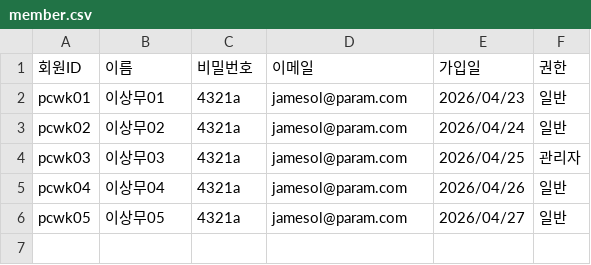
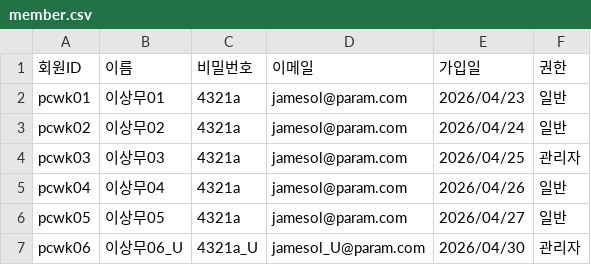
Before and after one commit to hykim-king/mini_member260423, a CSV file: data/member.csv, drawn as a sheet.

Commit message:
modified:   data/member.csv 	new file:   data/work_log.csv 	modified:   src/com/pcwk/cmn/DTO.java 	modified:   src/com/pcwk/cmn/WorkDiv.java 	new file:   src/com/pcwk/member/dao/MemberDao.java 	new file:   src/com/pcwk/member/dao/newfile.cld 	new file:   src/com/pcwk/member/domain/MemberVO.java 	new file:   src/com/pcwk/member/test/MemberDaoTest.java 	new file:   src/com/pcwk/member/test/WorkLogDaoTest.java 	new file:   src/com/pcwk/worklog/dao/WorkLogDao.java 	new file:   src/com/pcwk/worklog/domain/WorkLogVO.java

```diff
--- a/data/member.csv
+++ b/data/member.csv
@@ -6 +6,2 @@ pcwk04,이상무04,4321a,jamesol@param.com,2026/04/26,일반
 pcwk05,이상무05,4321a,jamesol@param.com,2026/04/27,일반
+pcwk06,이상무06_U,4321a_U,jamesol_U@param.com,2026/04/30,관리자
```
Also changed, not shown: 10 other files.
